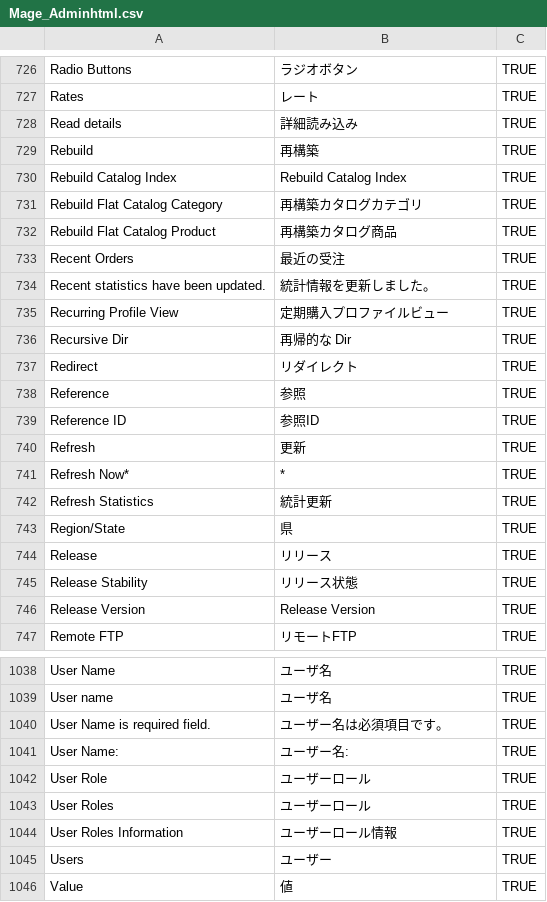
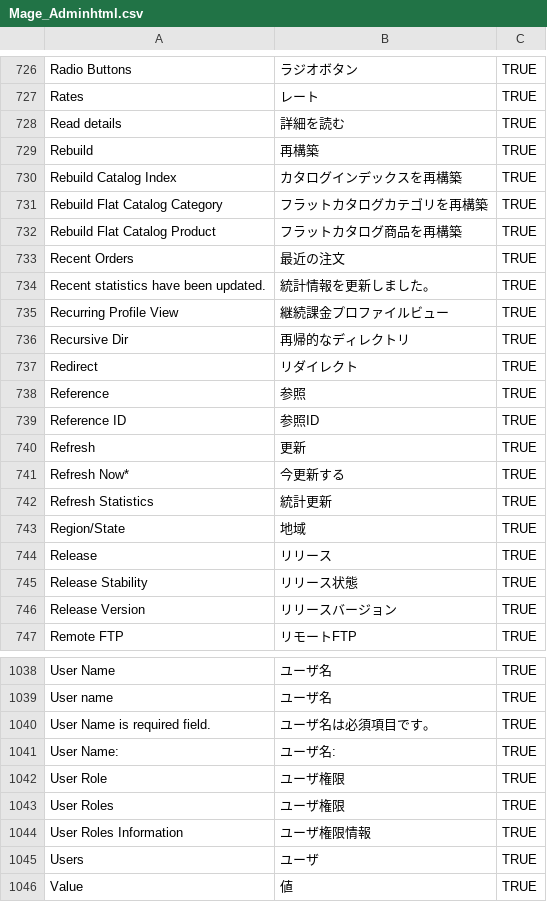
Before and after one commit to HirokazuNishi/Magento-Japanese-Translation, a CSV file: ja_JP/Mage_Adminhtml.csv, drawn as a sheet; only a part is shown, gaps mark what is left out; the diff covers the shown part only.

Commit message:
Add Mage_XmlConnect.csv Fix Translation
	modified:   Mage_AdminNotification.csv
	modified:   Mage_Adminhtml.csv
	modified:   Mage_Api.csv
	modified:   Mage_Backup.csv
	modified:   Mage_Bundle.csv
	modified:   Mage_Catalog.csv
	modified:   Mage_CatalogInventory.csv
	modified:   Mage_CatalogRule.csv
	modified:   Mage_CatalogSearch.csv
	modified:   Mage_Centinel.csv
	modified:   Mage_Checkout.csv
	modified:   Mage_Cms.csv
	modified:   Mage_Contacts.csv
	modified:   Mage_Core.csv
	modified:   Mage_Cron.csv
	modified:   Mage_Customer.csv
	modified:   Mage_Dataflow.csv
	modified:   Mage_Directory.csv
	modified:   Mage_Downloadable.csv
	modified:   Mage_Eav.csv
	modified:   Mage_GiftMessage.csv
	modified:   Mage_GoogleBase.csv
	modified:   Mage_GoogleCheckout.csv
	modified:   Mage_GoogleOptimizer.csv
	modified:   Mage_Index.csv
	modified:   Mage_Install.csv
	modified:   Mage_Newsletter.csv
	modified:   Mage_Page.csv
	modified:   Mage_Paygate.csv
	modified:   Mage_Payment.csv
	modified:   Mage_Paypal.csv
	modified:   Mage_PaypalUk.csv
	modified:   Mage_Poll.csv
	modified:   Mage_Rating.csv
	modified:   Mage_Reports.csv
	modified:   Mage_Review.csv
	modified:   Mage_Rss.csv
	modified:   Mage_Sales.csv
	modified:   Mage_SalesRule.csv
	modified:   Mage_Shipping.csv
	modified:   Mage_Sitemap.csv
	modified:   Mage_Tag.csv
	modified:   Mage_Tax.csv
	modified:   Mage_Usa.csv
	modified:   Mage_Weee.csv
	modified:   Mage_Widget.csv
	modified:   Mage_Wishlist.csv
	modified:   Mage_XmlConnect.csv

```diff
--- a/ja_JP/Mage_Adminhtml.csv
+++ b/ja_JP/Mage_Adminhtml.csv
@@ -727,11 +727,11 @@
 "Rates","レート","TRUE"
-"Read details","詳細読み込み","TRUE"
+"Read details","詳細を読む","TRUE"
 "Rebuild","再構築","TRUE"
-"Rebuild Catalog Index","Rebuild Catalog Index","TRUE"
-"Rebuild Flat Catalog Category","再構築カタログカテゴリ","TRUE"
-"Rebuild Flat Catalog Product","再構築カタログ商品","TRUE"
-"Recent Orders","最近の受注","TRUE"
+"Rebuild Catalog Index","カタログインデックスを再構築","TRUE"
+"Rebuild Flat Catalog Category","フラットカタログカテゴリを再構築","TRUE"
+"Rebuild Flat Catalog Product","フラットカタログ商品を再構築","TRUE"
+"Recent Orders","最近の注文","TRUE"
 "Recent statistics have been updated.","統計情報を更新しました。","TRUE"
-"Recurring Profile View","定期購入プロファイルビュー","TRUE"
-"Recursive Dir","再帰的な Dir","TRUE"
+"Recurring Profile View","継続課金プロファイルビュー","TRUE"
+"Recursive Dir","再帰的なディレクトリ","TRUE"
 "Redirect","リダイレクト","TRUE"
@@ -740,8 +740,8 @@
 "Refresh","更新","TRUE"
-"Refresh Now*","*","TRUE"
+"Refresh Now*","今更新する","TRUE"
 "Refresh Statistics","統計更新","TRUE"
-"Region/State","県","TRUE"
+"Region/State","地域","TRUE"
 "Release","リリース","TRUE"
 "Release Stability","リリース状態","TRUE"
-"Release Version","Release Version","TRUE"
+"Release Version","リリースバージョン","TRUE"
 "Remote FTP","リモートFTP","TRUE"
@@ -1039,8 +1039,8 @@
 "User name","ユーザ名","TRUE"
-"User Name is required field.","ユーザー名は必須項目です。","TRUE"
-"User Name:","ユーザー名:","TRUE"
-"User Role","ユーザーロール","TRUE"
-"User Roles","ユーザーロール","TRUE"
-"User Roles Information","ユーザーロール情報","TRUE"
-"Users","ユーザー","TRUE"
+"User Name is required field.","ユーザ名は必須項目です。","TRUE"
+"User Name:","ユーザ名:","TRUE"
+"User Role","ユーザ権限","TRUE"
+"User Roles","ユーザ権限","TRUE"
+"User Roles Information","ユーザ権限情報","TRUE"
+"Users","ユーザ","TRUE"
 "Value","値","TRUE"
```
Also changed, not shown: 130 edited cells elsewhere in this file, ja_JP/Mage_Catalog.csv, ja_JP/Mage_Core.csv, 45 other files.
